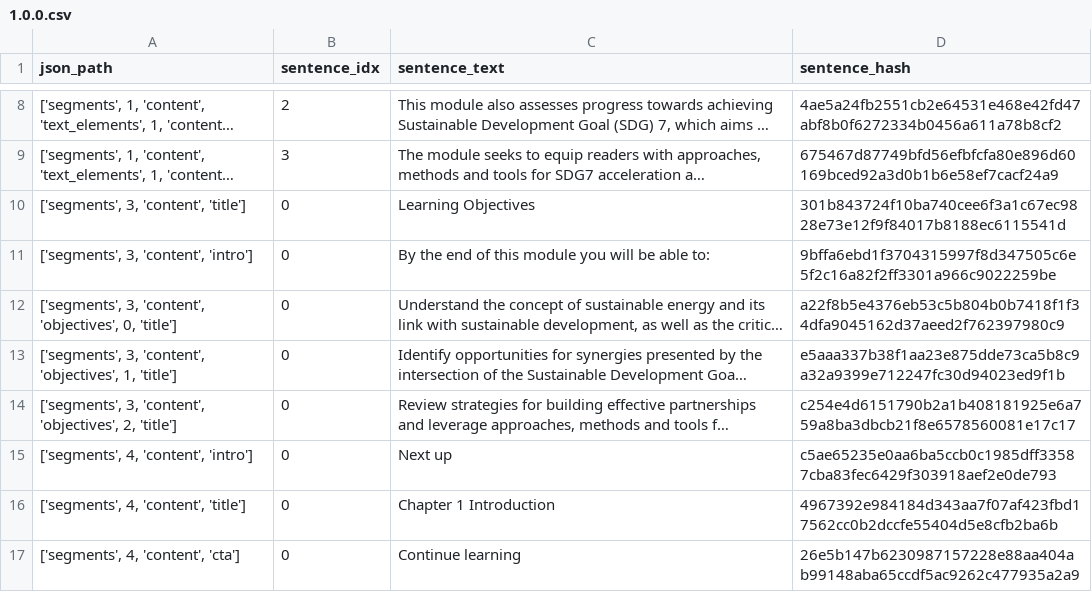
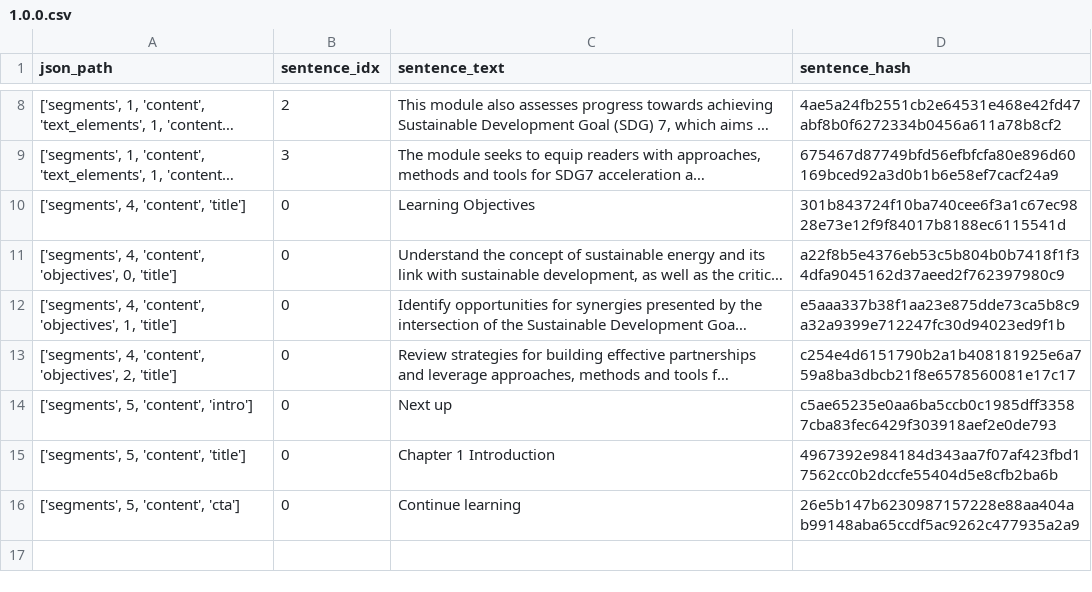
Before and after one commit to UNDP-Data/dsc-energy-academy-pipeline, a CSV file: 03_Outputs/Lesson_Translation/tmp_sentences/Module_1/1.0.0.csv, drawn as a sheet; only a part is shown, gaps mark what is left out; long unchanged cells end in …; removed rows and columns are numbered as before the commit, all else as after; the diff names each change by its address in the sheet, - before the commit and + after, or states it on an @@ line.

```diff
--- a/03_Outputs/Lesson_Translation/tmp_sentences/Module_1/1.0.0.csv
+++ b/03_Outputs/Lesson_Translation/tmp_sentences/Module_1/1.0.0.csv
-A10 (json_path): ['segments', 3, 'content', 'title']
+A10 (json_path): ['segments', 4, 'content', 'title']
-row 11: ['segments', 3, 'content', 'intro'] | 0 | By the end of this module you will be able to: | 9bffa6ebd1f3704315997f8d347505c6e5f2c16a82f2ff3301a966c9022259be
-A11 (json_path): ['segments', 3, 'content', 'objectives',…
+A11 (json_path): ['segments', 4, 'content', 'objectives',…
-A12 (json_path): ['segments', 3, 'content', 'objectives',…
+A12 (json_path): ['segments', 4, 'content', 'objectives',…
-A13 (json_path): ['segments', 3, 'content', 'objectives',…
+A13 (json_path): ['segments', 4, 'content', 'objectives',…
-A14 (json_path): ['segments', 4, 'content', 'intro']
+A14 (json_path): ['segments', 5, 'content', 'intro']
-A15 (json_path): ['segments', 4, 'content', 'title']
+A15 (json_path): ['segments', 5, 'content', 'title']
-A16 (json_path): ['segments', 4, 'content', 'cta']
+A16 (json_path): ['segments', 5, 'content', 'cta']
```
Also changed, not shown: 03_Outputs/Lesson_Translation/tmp_sentences/Module_1/1.0.-1.csv, 03_Outputs/Lesson_Translation/tmp_sentences/Module_1/1.1.0.csv, 35 other files.
